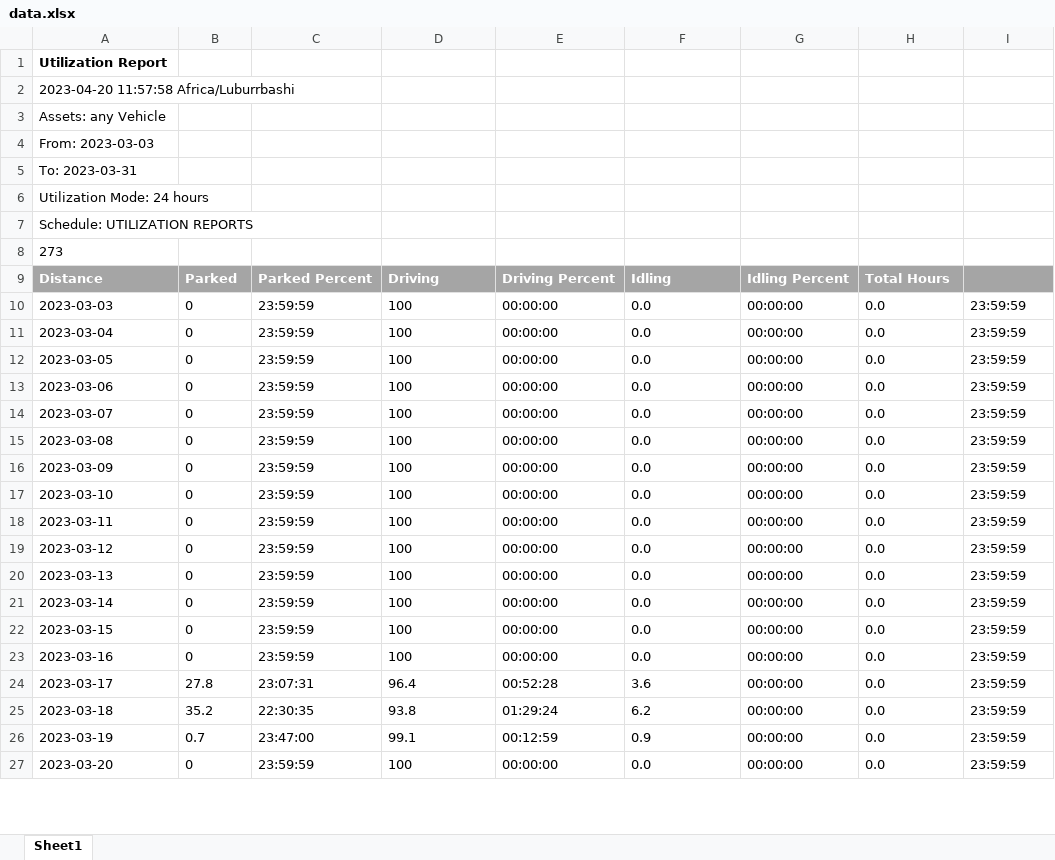
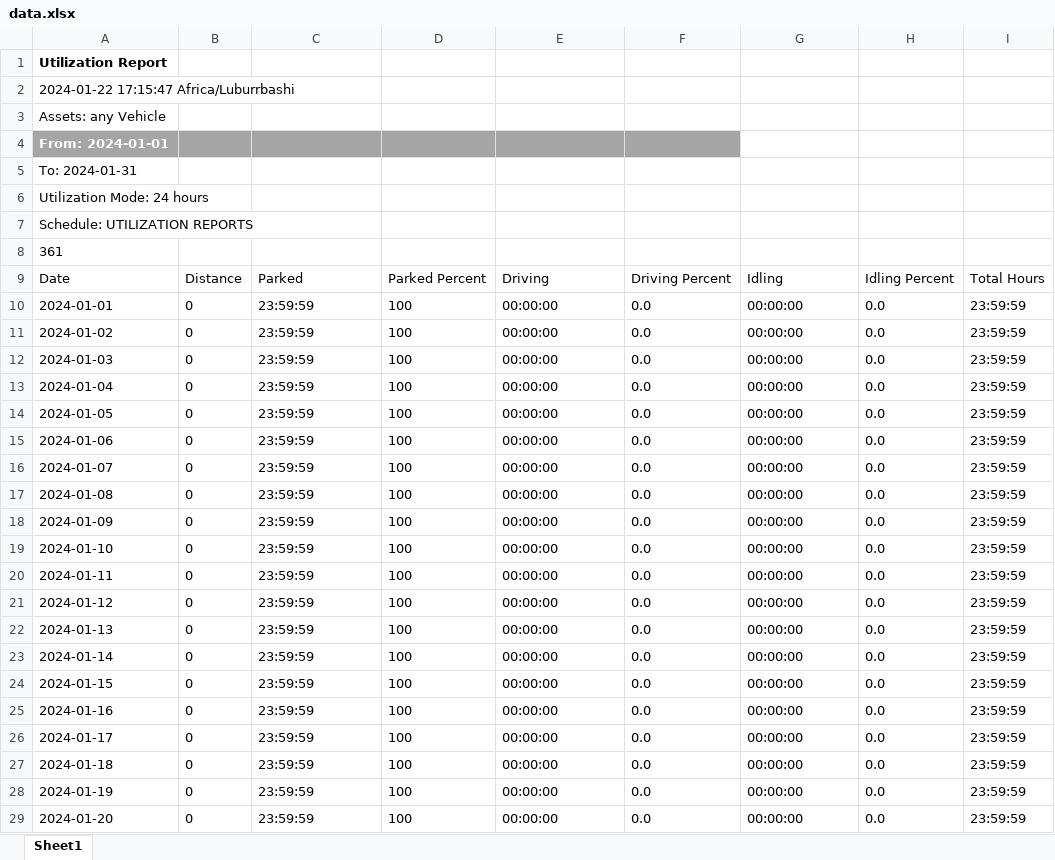
Before and after one commit to MobileTallent/report_python, an Excel workbook: download/header2/data.xlsx, sheet Sheet1, drawn as a sheet; only a part is shown; values as stored, in another font and other column widths than the file's, no borders; charts and pictures not drawn; removed rows and columns are numbered as before the commit, all else as after; the diff covers the shown part only; the diff names each change by its address in the sheet, - before the commit and + after, or states it on an @@ line.

```diff
--- a/download/header2/data.xlsx (sheet Sheet1)
+++ b/download/header2/data.xlsx (sheet Sheet1)
-A2: 2023-04-20 11:57:58 Africa/Luburrbashi
+A2: 2024-01-22 17:15:47 Africa/Luburrbashi
-A4: From: 2023-03-03
+A4: From: 2024-01-01
-A4:F4 fill: none
+A4:F4 fill: #A5A5A5
@@ A4 bold: off → on, text colour: black → #FFFFFF @@
-A5: To: 2023-03-31
+A5: To: 2024-01-31
-A8: 273
+A8: 361
-row 9: Distance | Parked | Parked Percent | Driving | Driving Percent | Idling | Idling Percent | Total Hours
+row 9: Date | Distance | Parked | Parked Percent | Driving | Driving Percent | Idling | Idling Percent | Total Hours
-A10: 2023-03-03
+A10: 2024-01-01
+row 11: 2024-01-02 | 0 | 23:59:59 | 100 | 00:00:00 | 0.0 | 00:00:00 | 0.0 | 23:59:59
-A12: 2023-03-04
+A12: 2024-01-03
+row 13: 2024-01-04 | 0 | 23:59:59 | 100 | 00:00:00 | 0.0 | 00:00:00 | 0.0 | 23:59:59
-A14: 2023-03-05
+A14: 2024-01-05
-A15: 2023-03-06
+A15: 2024-01-06
-A16: 2023-03-07
+A16: 2024-01-07
-A17: 2023-03-08
+A17: 2024-01-08
-A18: 2023-03-09
+A18: 2024-01-09
-A19: 2023-03-10
+A19: 2024-01-10
-A20: 2023-03-11
+A20: 2024-01-11
-A21: 2023-03-12
+A21: 2024-01-12
-A22: 2023-03-13
+A22: 2024-01-13
-A23: 2023-03-14
+A23: 2024-01-14
-A24: 2023-03-15
+A24: 2024-01-15
-A25: 2023-03-16
+A25: 2024-01-16
-row 24: 2023-03-17 | 27.8 | 23:07:31 | 96.4 | 00:52:28 | 3.6 | 00:00:00 | 0.0 | 23:59:59
-row 25: 2023-03-18 | 35.2 | 22:30:35 | 93.8 | 01:29:24 | 6.2 | 00:00:00 | 0.0 | 23:59:59
-row 26: 2023-03-19 | 0.7 | 23:47:00 | 99.1 | 00:12:59 | 0.9 | 00:00:00 | 0.0 | 23:59:59
+row 26: 2024-01-17 | 0 | 23:59:59 | 100 | 00:00:00 | 0.0 | 00:00:00 | 0.0 | 23:59:59
+row 27: 2024-01-18 | 0 | 23:59:59 | 100 | 00:00:00 | 0.0 | 00:00:00 | 0.0 | 23:59:59
+row 28: 2024-01-19 | 0 | 23:59:59 | 100 | 00:00:00 | 0.0 | 00:00:00 | 0.0 | 23:59:59
-A29: 2023-03-20
+A29: 2024-01-20
```
Also changed, not shown: 2 added rows, 2 removed rows and 9 edited cells elsewhere in this sheet, charts or pictures, download/header3/data.xlsx, download/header4/data.xlsx, 8 other files.
